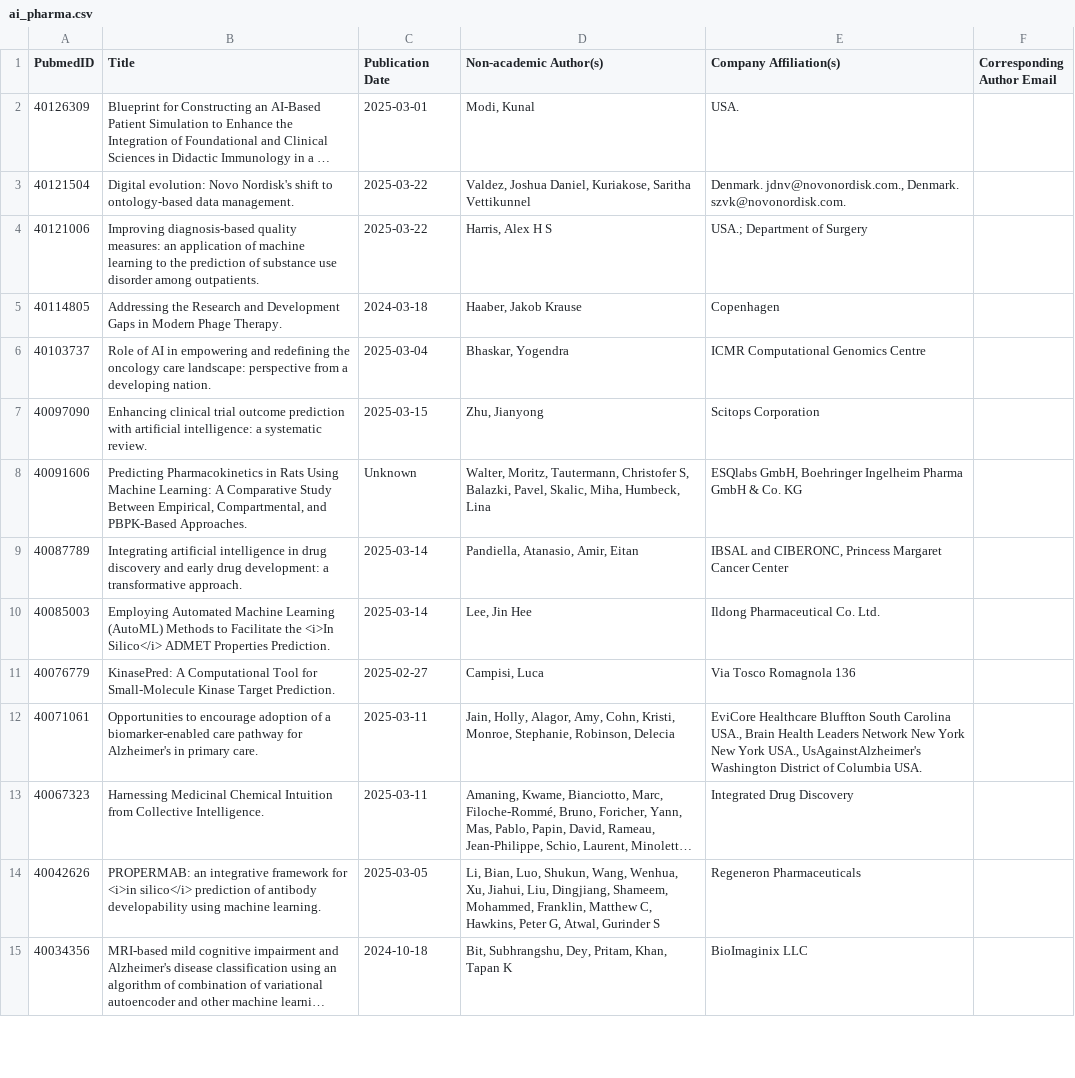
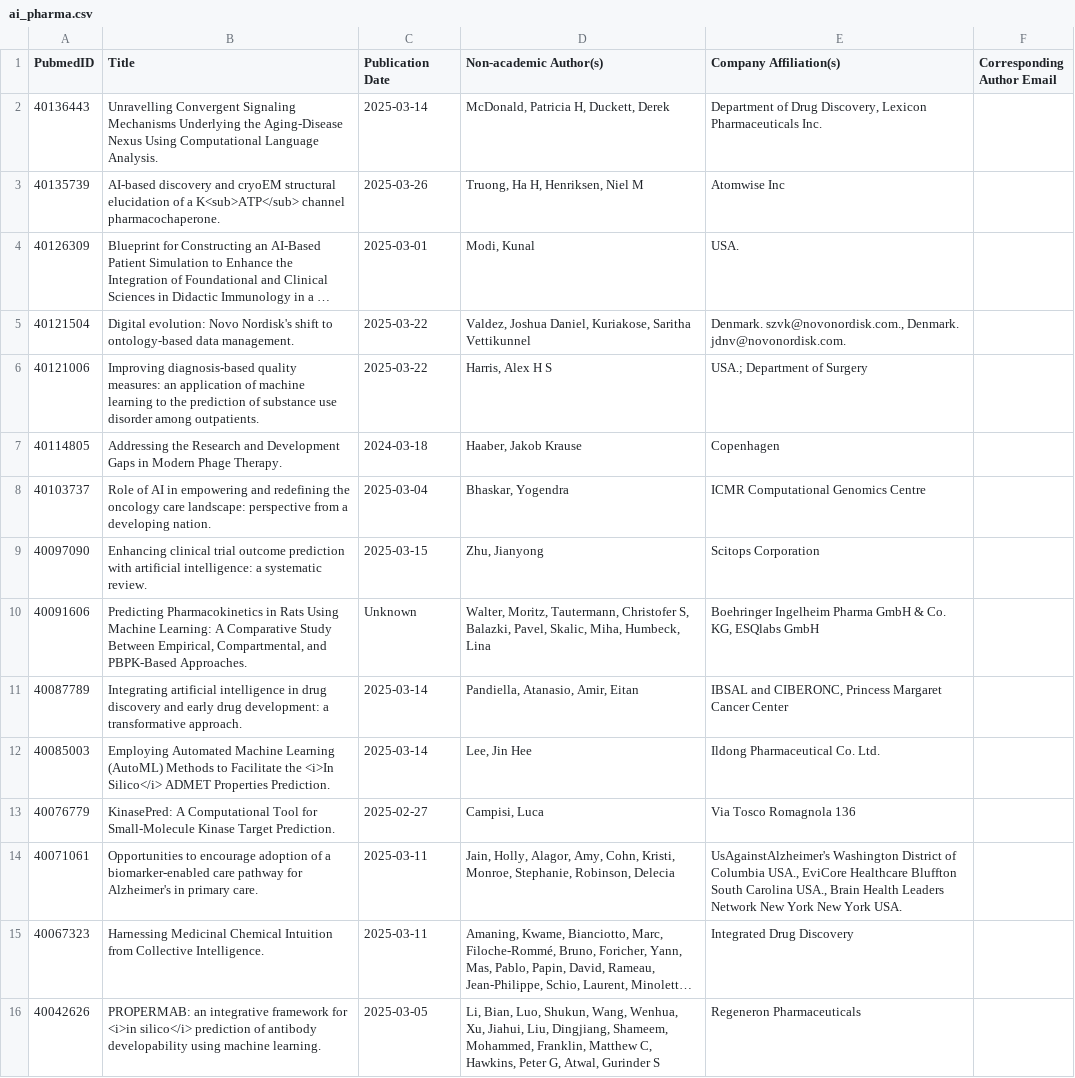
Before and after one commit to marupakasrija/pubmed-paper-fetcher, a CSV file: ai_pharma.csv, drawn as a sheet; only a part is shown; the shorter side is filled out with more unchanged rows; long unchanged cells end in …; addresses are those after the commit; the diff names each change by its address in the sheet, - before the commit and + after, or states it on an @@ line.

```diff
--- a/ai_pharma.csv
+++ b/ai_pharma.csv
+row 2: 40136443 | Unravelling Convergent Signaling Mechanisms Underlying the Aging-Disease Nexus Using Computational Language Analysis. | 2025-03-14 | McDonald, Patricia H, Duckett, Derek | Department of Drug Discovery, Lexicon Pharmaceuticals Inc.
+row 3: 40135739 | AI-based discovery and cryoEM structural elucidation of a K<sub>ATP</sub> channel pharmacochaperone. | 2025-03-26 | Truong, Ha H, Henriksen, Niel M | Atomwise Inc
-E5 (Company Affiliation(s)): Denmark. jdnv@novonordisk.com., Denmark. szvk@novonordisk.com.
+E5 (Company Affiliation(s)): Denmark. szvk@novonordisk.com., Denmark. jdnv@novonordisk.com.
-E10 (Company Affiliation(s)): ESQlabs GmbH, Boehringer Ingelheim Pharma GmbH & Co. KG
+E10 (Company Affiliation(s)): Boehringer Ingelheim Pharma GmbH & Co. KG, ESQlabs GmbH
-E14 (Company Affiliation(s)): EviCore Healthcare Bluffton South Carolina USA., Brain Health Leaders Network New York New York USA., UsAgainstAlzheimer's Washington District of Columbia USA.
+E14 (Company Affiliation(s)): UsAgainstAlzheimer's Washington District of Columbia USA., EviCore Healthcare Bluffton South Carolina USA., Brain Health Leaders Network New York New York USA.
```
Also changed, not shown: immuno_companies.csv, 4 other files.
